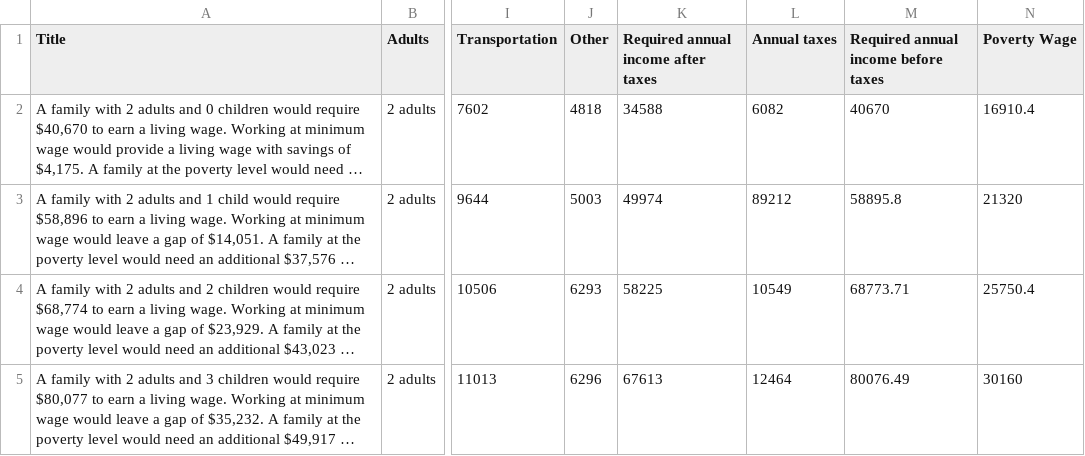
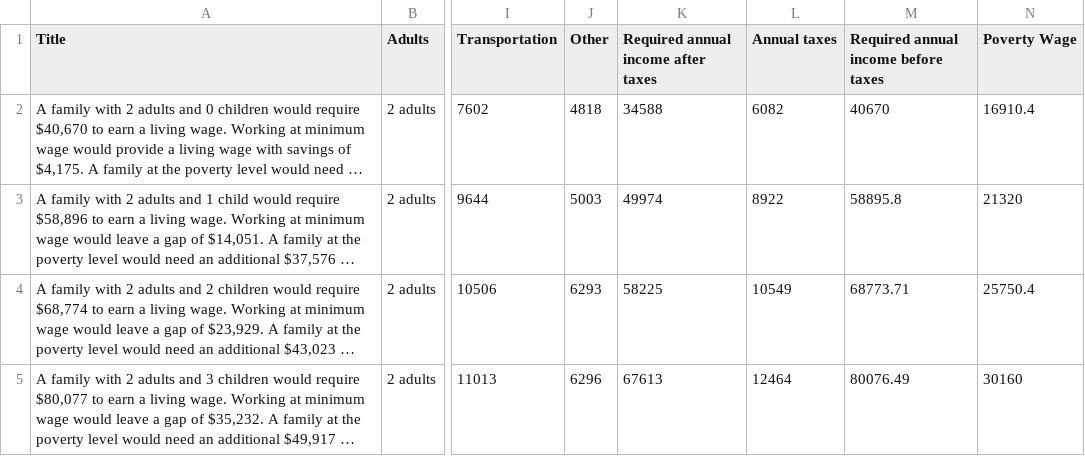
Before and after one commit to mjclawrence/privilege_and_poverty, a CSV file: addison_county_101/storymap_data/expenses_2adults_2working_county.csv, drawn as a sheet; only a part is shown, gaps mark what is left out; long unchanged cells end in …; the diff names each change by its address in the sheet, - before the commit and + after, or states it on an @@ line.

Commit message:
Update expenses_2adults_2working_county.csv

```diff
--- a/addison_county_101/storymap_data/expenses_2adults_2working_county.csv
+++ b/addison_county_101/storymap_data/expenses_2adults_2working_county.csv
-L3 (Annual taxes): 89212
+L3 (Annual taxes): 8922
```
